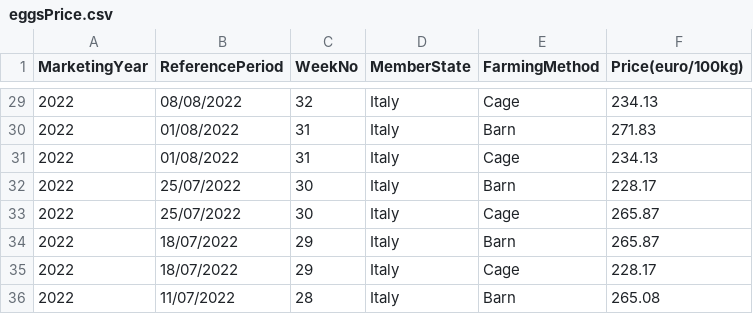
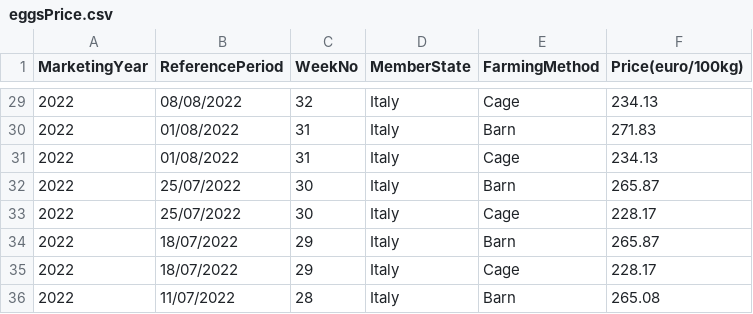
Before and after one commit to CanaliDavide/DASA--Project, a CSV file: Data/EggsData/eggsPrice.csv, drawn as a sheet; only a part is shown, gaps mark what is left out.

Commit message:
Data/EggsData/eggsPrice.csv:     - Used regression to estimate the values of barn eggs

```diff
--- a/Data/EggsData/eggsPrice.csv
+++ b/Data/EggsData/eggsPrice.csv
@@ -31,4 +31,4 @@ MarketingYear;ReferencePeriod;WeekNo;MemberState;FarmingMethod;Price(euro/100kg)
 2022;01/08/2022;31;Italy;Cage;234.13
-2022;25/07/2022;30;Italy;Barn;228.17
-2022;25/07/2022;30;Italy;Cage;265.87
+2022;25/07/2022;30;Italy;Barn;265.87
+2022;25/07/2022;30;Italy;Cage;228.17
 2022;18/07/2022;29;Italy;Barn;265.87
```
Also changed, not shown: 1 other file.
